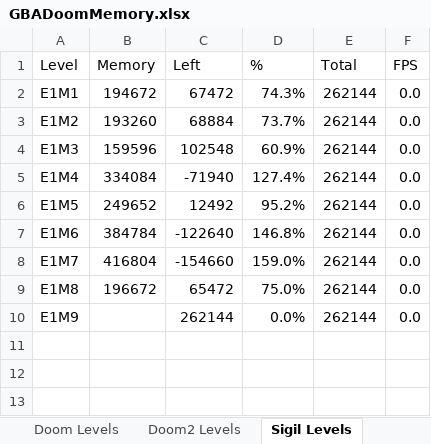
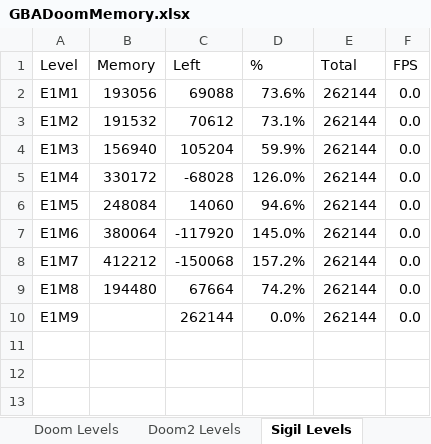
Before and after one commit to doomhack/GBADoom, an Excel workbook: GBADoomMemory.xlsx, sheet Sigil Levels, drawn as a sheet; only a part is shown; values as stored, in another font and other column widths than the file's, no borders; charts and pictures and conditional formats not drawn; the diff names each change by its address in the sheet, - before the commit and + after, or states it on an @@ line.

```diff
--- a/GBADoomMemory.xlsx (sheet Sigil Levels)
+++ b/GBADoomMemory.xlsx (sheet Sigil Levels)
-B2 (Memory): 194672
+B2 (Memory): 193056
-C2 (Left): 67472
+C2 (Left): 69088
-D2 (%): 74.3%
+D2 (%): 73.6%
-B3 (Memory): 193260
+B3 (Memory): 191532
-C3 (Left): 68884
+C3 (Left): 70612
-D3 (%): 73.7%
+D3 (%): 73.1%
-B4 (Memory): 159596
+B4 (Memory): 156940
-C4 (Left): 102548
+C4 (Left): 105204
-D4 (%): 60.9%
+D4 (%): 59.9%
-B5 (Memory): 334084
+B5 (Memory): 330172
-C5 (Left): -71940
+C5 (Left): -68028
-D5 (%): 127.4%
+D5 (%): 126.0%
-B6 (Memory): 249652
+B6 (Memory): 248084
-C6 (Left): 12492
+C6 (Left): 14060
-D6 (%): 95.2%
+D6 (%): 94.6%
-B7 (Memory): 384784
+B7 (Memory): 380064
-C7 (Left): -122640
+C7 (Left): -117920
-D7 (%): 146.8%
+D7 (%): 145.0%
-B8 (Memory): 416804
+B8 (Memory): 412212
-C8 (Left): -154660
+C8 (Left): -150068
-D8 (%): 159.0%
+D8 (%): 157.2%
-B9 (Memory): 196672
+B9 (Memory): 194480
-C9 (Left): 65472
+C9 (Left): 67664
-D9 (%): 75.0%
+D9 (%): 74.2%
```
Also changed, not shown: sheet Doom Levels, sheet E1M2, sheet E1M1, charts or pictures, 9 other files.
